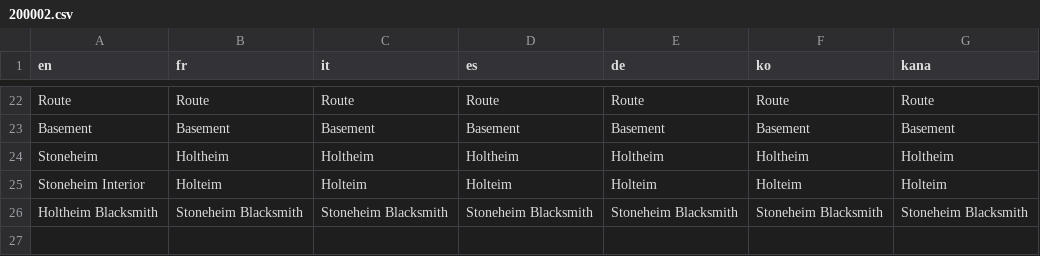
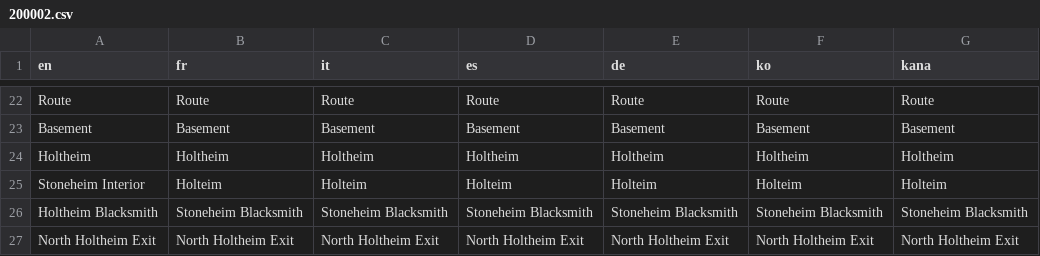
Before and after one commit to JuanciscoPacketTracer/dungeon-critters, a CSV file: Data/Text/Studio/200002.csv, drawn as a sheet; only a part is shown, gaps mark what is left out.

Commit message:
Added static front sprite for Rootli/ initial work for Holtheim Northern Exit map

```diff
--- a/Data/Text/Studio/200002.csv
+++ b/Data/Text/Studio/200002.csv
@@ -23,4 +23,5 @@ Route,Route,Route,Route,Route,Route,Route
 Basement,Basement,Basement,Basement,Basement,Basement,Basement
-Stoneheim,Holtheim,Holtheim,Holtheim,Holtheim,Holtheim,Holtheim
+Holtheim,Holtheim,Holtheim,Holtheim,Holtheim,Holtheim,Holtheim
 Stoneheim Interior,Holteim,Holteim,Holteim,Holteim,Holteim,Holteim
 Holtheim Blacksmith,Stoneheim Blacksmith,Stoneheim Blacksmith,Stoneheim Blacksmith,Stoneheim Blacksmith,Stoneheim Blacksmith,Stoneheim Blacksmith
+North Holtheim Exit,North Holtheim Exit,North Holtheim Exit,North Holtheim Exit,North Holtheim Exit,North Holtheim Exit,North Holtheim Exit
```
Also changed, not shown: Data/Text/Dialogs/100007.csv, Data/Text/Dialogs/100010.csv, 48 other files.
